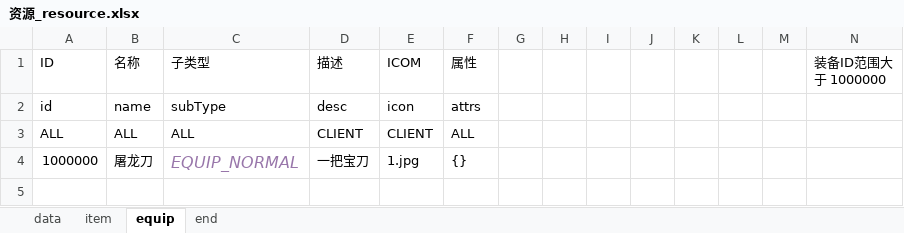
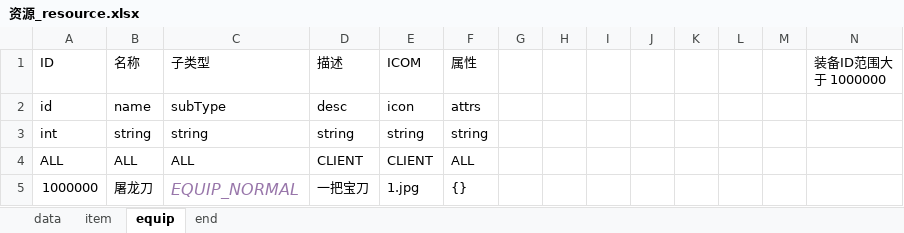
Before and after one commit to qiunet/DuoDuoTemplate, an Excel workbook: .cfg/resource/资源_resource.xlsx, sheet equip, drawn as a sheet; values as stored, in another font and other column widths than the file's, no borders; the diff names each change by its address in the sheet, - before the commit and + after, or states it on an @@ line.

```diff
--- a/.cfg/resource/资源_resource.xlsx (sheet equip)
+++ b/.cfg/resource/资源_resource.xlsx (sheet equip)
+row 3: int | string | string | string | string | string
```
Also changed, not shown: sheet data, sheet item, 10 other files.
